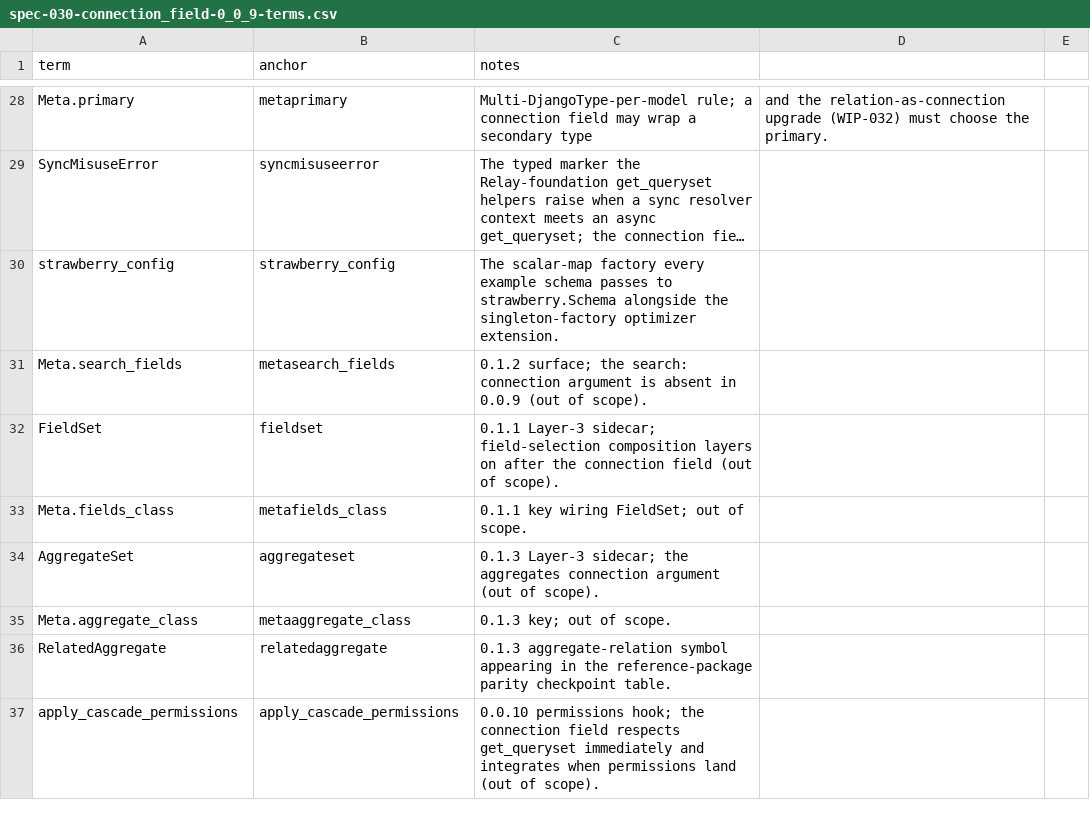
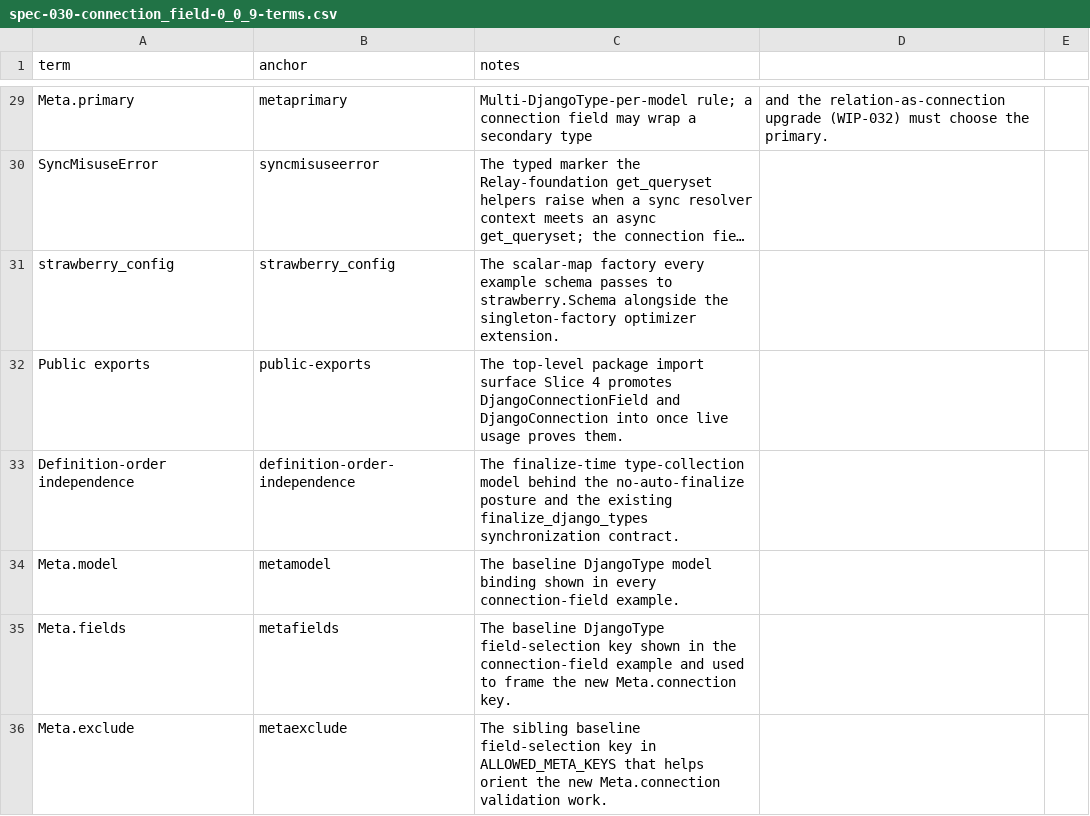
Before and after one commit to riodw/django-strawberry-framework, a CSV file: docs/spec-030-connection_field-0_0_9-terms.csv, drawn as a sheet; only a part is shown, gaps mark what is left out; the shorter side is filled out with more unchanged rows; long unchanged cells end in …; the diff covers the shown part only; the diff names each change by its address in the sheet, - before the commit and + after, or states it on an @@ line.

Commit message:
Add new terms and update glossary for Meta.connection in spec-030
- Introduced new terms related to the Meta.connection key in the CSV and markdown files.
- Updated the predecessors section to reflect the new status of DjangoConnectionField and DjangoConnection as shipped (0.0.9).
- Added detailed descriptions for new Meta keys including Meta.model, Meta.fields, Meta.exclude, Meta.name, Meta.description, Meta.nullable_overrides, and Meta.required_overrides.
- Enhanced the glossary to include definitions for public exports and relation handling.
- Revised the completion contract to ensure all new terms are properly documented and referenced.

```diff
--- a/docs/spec-030-connection_field-0_0_9-terms.csv
+++ b/docs/spec-030-connection_field-0_0_9-terms.csv
+row 32: Public exports | public-exports | The top-level package import surface Slice 4 promotes DjangoConnectionField and DjangoConnection into once live usage proves them.
+row 33: Definition-order independence | definition-order-independence | The finalize-time type-collection model behind the no-auto-finalize posture and the existing finalize_django_types synchronization contract.
+row 34: Meta.model | metamodel | The baseline DjangoType model binding shown in every connection-field example.
+row 35: Meta.fields | metafields | The baseline DjangoType field-selection key shown in the connection-field example and used to frame the new Meta.connection key.
+row 36: Meta.exclude | metaexclude | The sibling baseline field-selection key in ALLOWED_META_KEYS that helps orient the new Meta.connection validation work.
```
Also changed, not shown: 6 added rows elsewhere in this file, 2 other files.
